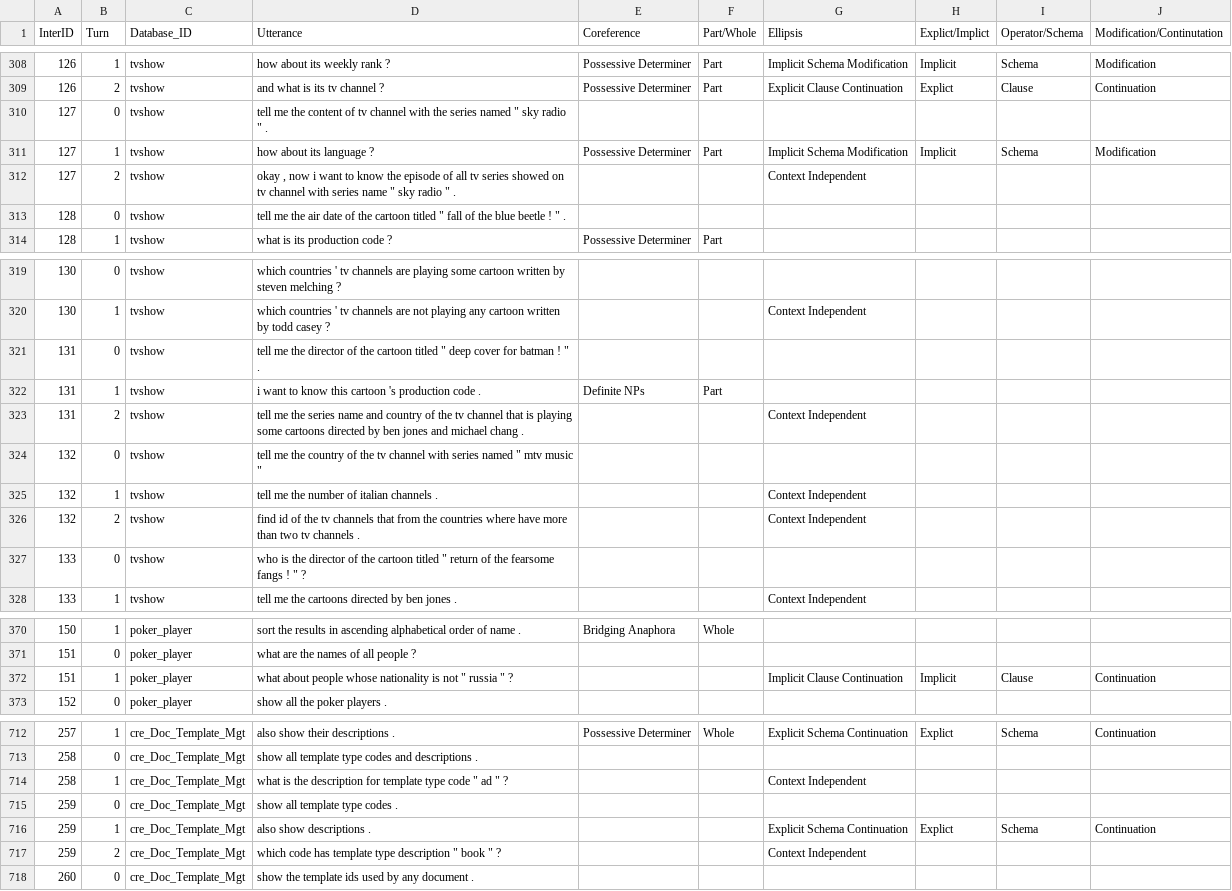
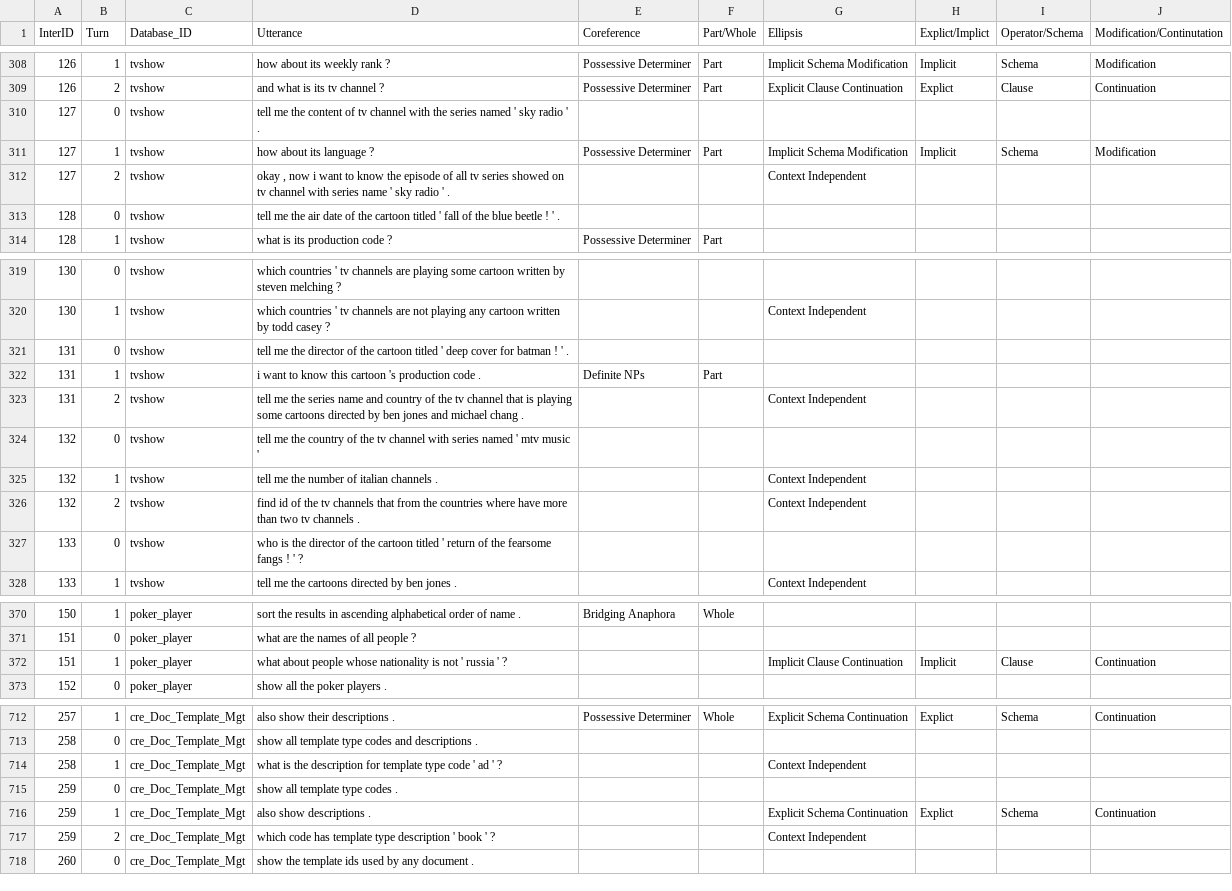
Before and after one commit to microsoft/ContextualSP, a TSV file: misc/dev_annotaed.tsv, drawn as a sheet; only a part is shown, gaps mark what is left out; the diff covers the shown part only.

```diff
--- a/misc/dev_annotaed.tsv
+++ b/misc/dev_annotaed.tsv
@@ -309,6 +309,6 @@ InterID	Turn	Database_ID	Utterance	Coreference	Part/Whole	Ellipsis	Explict/Impli
 126	2	tvshow	and what is its tv channel ?	Possessive Determiner	Part	Explicit Clause Continuation	Explict	Clause	Continuation
-127	0	tvshow	tell me the content of tv channel with the series named " sky radio " .						
+127	0	tvshow	tell me the content of tv channel with the series named ' sky radio ' .						
 127	1	tvshow	how about its language ?	Possessive Determiner	Part	Implicit Schema Modification	Implicit	Schema	Modification
-127	2	tvshow	okay , now i want to know the episode of all tv series showed on tv channel with series name " sky radio " .			Context Independent			
-128	0	tvshow	tell me the air date of the cartoon titled " fall of the blue beetle ! " .						
+127	2	tvshow	okay , now i want to know the episode of all tv series showed on tv channel with series name ' sky radio ' .			Context Independent			
+128	0	tvshow	tell me the air date of the cartoon titled ' fall of the blue beetle ! ' .						
 128	1	tvshow	what is its production code ?	Possessive Determiner	Part				
@@ -320,9 +320,9 @@ InterID	Turn	Database_ID	Utterance	Coreference	Part/Whole	Ellipsis	Explict/Impli
 130	1	tvshow	which countries ' tv channels are not playing any cartoon written by todd casey ?			Context Independent			
-131	0	tvshow	tell me the director of the cartoon titled " deep cover for batman ! " .						
+131	0	tvshow	tell me the director of the cartoon titled ' deep cover for batman ! ' .						
 131	1	tvshow	i want to know this cartoon 's production code .	Definite NPs	Part				
 131	2	tvshow	tell me the series name and country of the tv channel that is playing some cartoons directed by ben jones and michael chang .			Context Independent			
-132	0	tvshow	tell me the country of the tv channel with series named " mtv music "						
+132	0	tvshow	tell me the country of the tv channel with series named ' mtv music '						
 132	1	tvshow	tell me the number of italian channels .			Context Independent			
 132	2	tvshow	find id of the tv channels that from the countries where have more than two tv channels .			Context Independent			
-133	0	tvshow	who is the director of the cartoon titled " return of the fearsome fangs ! " ?						
+133	0	tvshow	who is the director of the cartoon titled ' return of the fearsome fangs ! ' ?						
 133	1	tvshow	tell me the cartoons directed by ben jones .			Context Independent			
@@ -371,3 +371,3 @@ InterID	Turn	Database_ID	Utterance	Coreference	Part/Whole	Ellipsis	Explict/Impli
 151	0	poker_player	what are the names of all people ?						
-151	1	poker_player	what about people whose nationality is not " russia " ?			Implicit Clause Continuation	Implicit	Clause	Continuation
+151	1	poker_player	what about people whose nationality is not ' russia ' ?			Implicit Clause Continuation	Implicit	Clause	Continuation
 152	0	poker_player	show all the poker players .						
@@ -713,6 +713,6 @@ InterID	Turn	Database_ID	Utterance	Coreference	Part/Whole	Ellipsis	Explict/Impli
 258	0	cre_Doc_Template_Mgt	show all template type codes and descriptions .						
-258	1	cre_Doc_Template_Mgt	what is the description for template type code " ad " ?			Context Independent			
+258	1	cre_Doc_Template_Mgt	what is the description for template type code ' ad ' ?			Context Independent			
 259	0	cre_Doc_Template_Mgt	show all template type codes .						
 259	1	cre_Doc_Template_Mgt	also show descriptions .			Explicit Schema Continuation	Explict	Schema	Continuation
-259	2	cre_Doc_Template_Mgt	which code has template type description " book " ?			Context Independent			
+259	2	cre_Doc_Template_Mgt	which code has template type description ' book ' ?			Context Independent			
 260	0	cre_Doc_Template_Mgt	show the template ids used by any document .						
```
Also changed, not shown: 21 edited cells elsewhere in this file.
